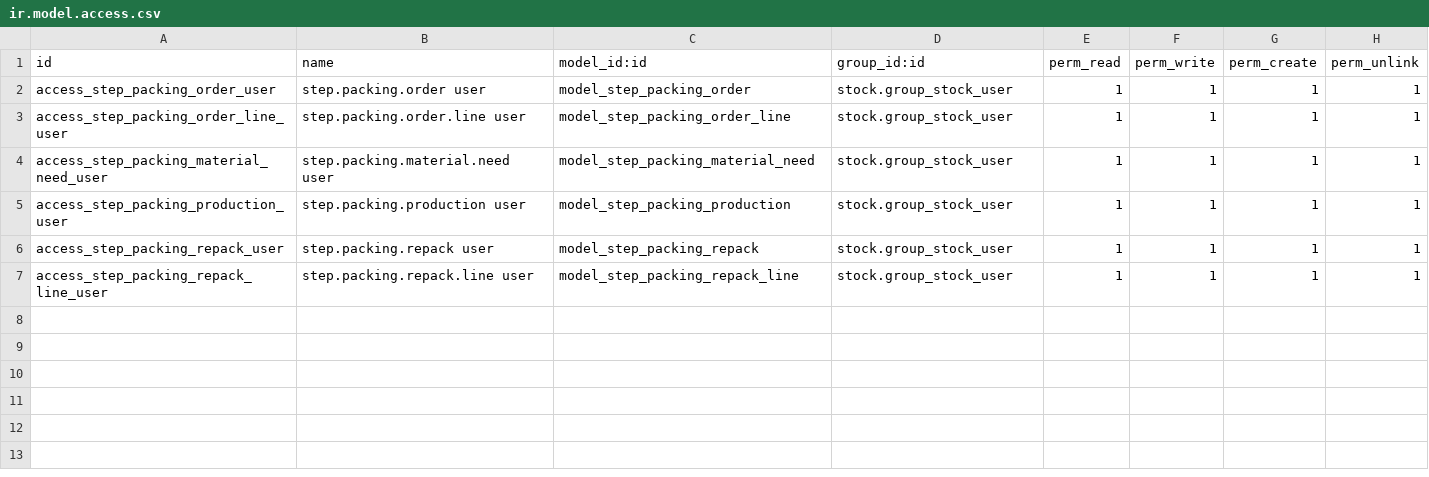
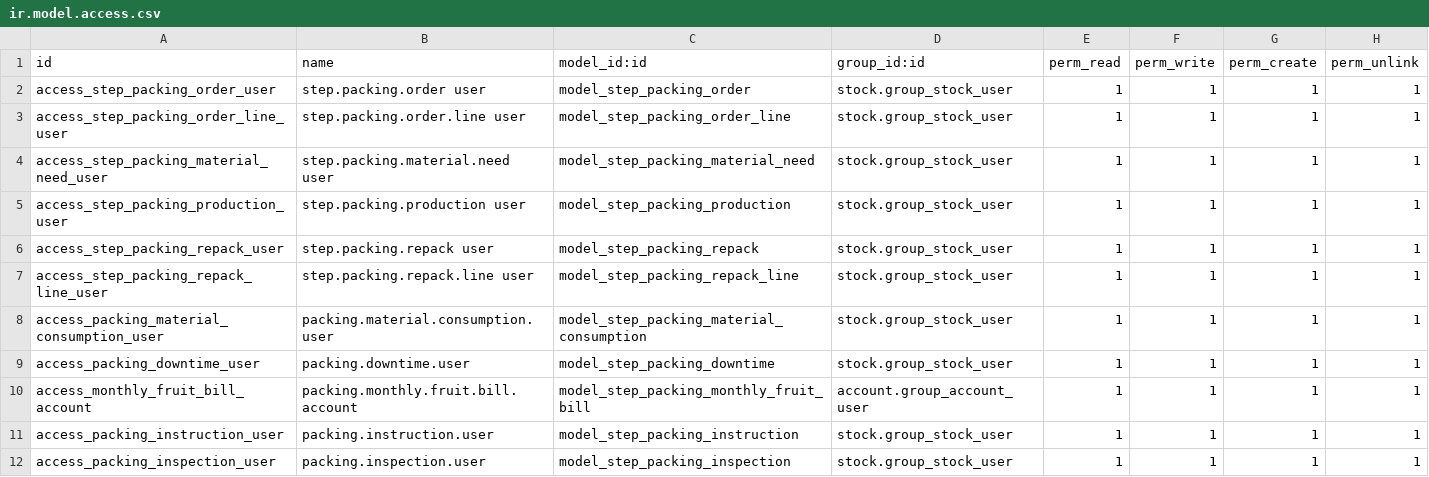
Before and after one commit to fjcaroe/tracker-steps, a CSV file: step_packing_operations/security/ir.model.access.csv, drawn as a sheet.

```diff
--- a/step_packing_operations/security/ir.model.access.csv
+++ b/step_packing_operations/security/ir.model.access.csv
@@ -7 +7,6 @@ access_step_packing_repack_user,step.packing.repack user,model_step_packing_repa
 access_step_packing_repack_line_user,step.packing.repack.line user,model_step_packing_repack_line,stock.group_stock_user,1,1,1,1
+access_packing_material_consumption_user,packing.material.consumption.user,model_step_packing_material_consumption,stock.group_stock_user,1,1,1,1
+access_packing_downtime_user,packing.downtime.user,model_step_packing_downtime,stock.group_stock_user,1,1,1,1
+access_monthly_fruit_bill_account,packing.monthly.fruit.bill.account,model_step_packing_monthly_fruit_bill,account.group_account_user,1,1,1,1
+access_packing_instruction_user,packing.instruction.user,model_step_packing_instruction,stock.group_stock_user,1,1,1,1
+access_packing_inspection_user,packing.inspection.user,model_step_packing_inspection,stock.group_stock_user,1,1,1,1
```
Also changed, not shown: step_producers/security/ir.model.access.csv, 42 other files.
